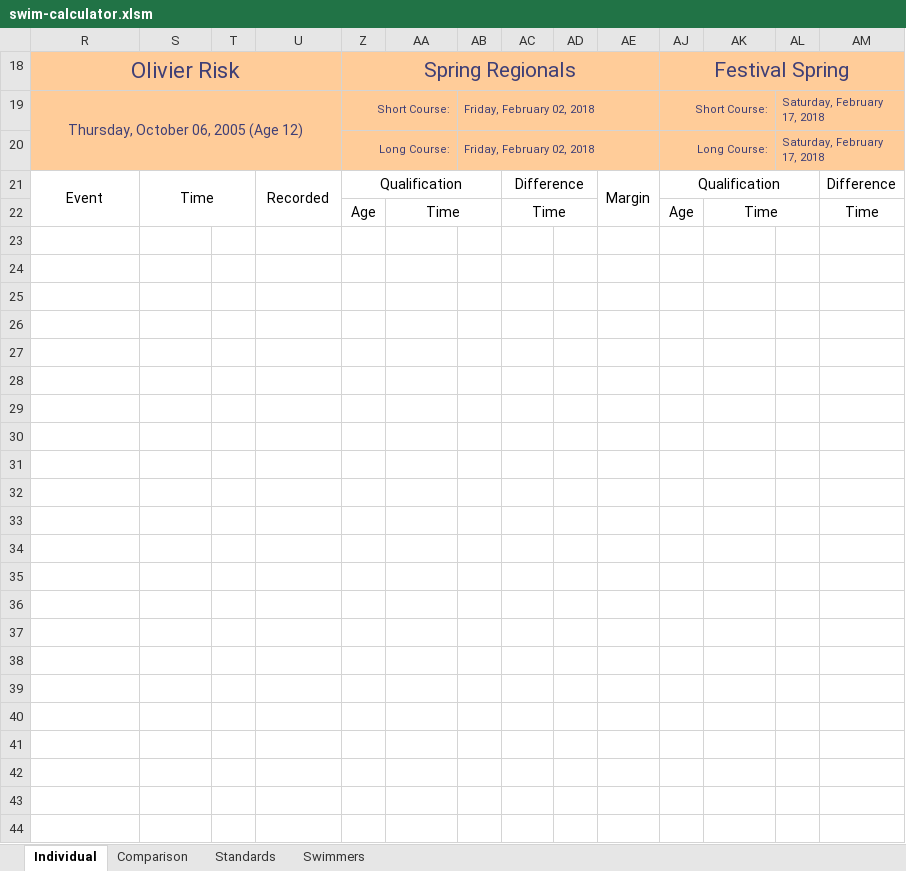
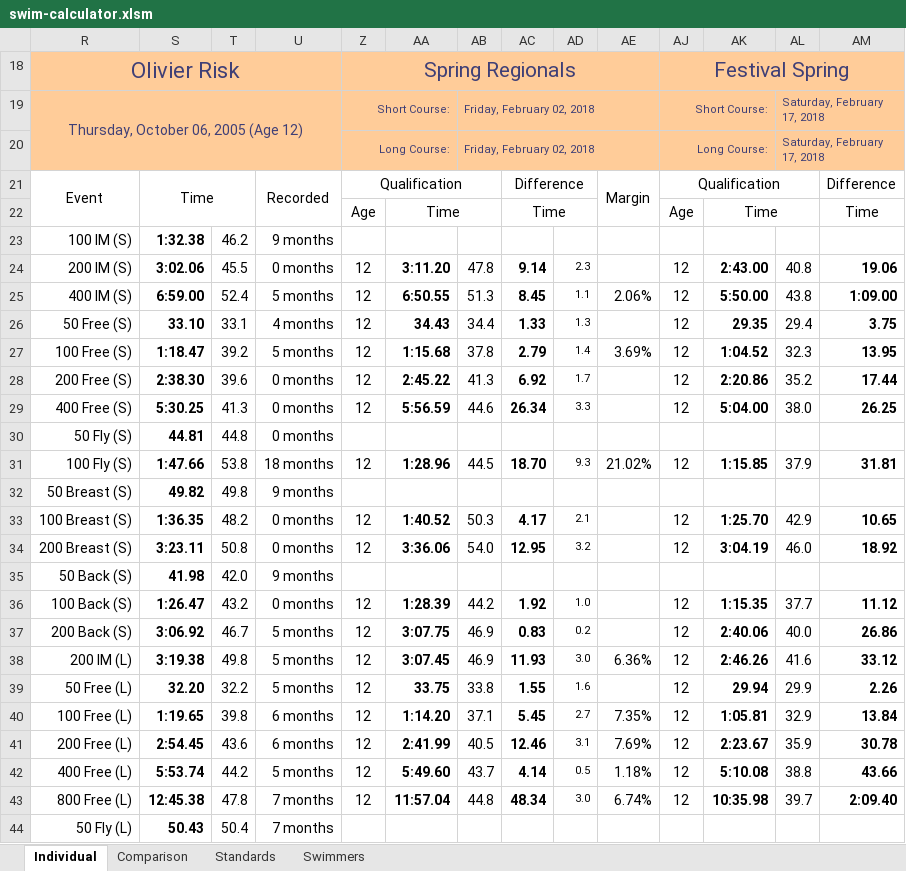
Before and after one commit to Subject2Risk/swim-report, an Excel workbook: swim-calculator.xlsm, sheet Individual, drawn as a sheet; only a part is shown; values as stored, in another font and other column widths than the file's, no borders; conditional formats not drawn; rows hold the shown columns only; the diff covers the shown part only; the diff names each change by its address in the sheet, - before the commit and + after, or states it on an @@ line.

Commit message:
Changed?

```diff
--- a/swim-calculator.xlsm (sheet Individual)
+++ b/swim-calculator.xlsm (sheet Individual)
-row 23: (empty)
+row 23: 100 IM (S) | 1:32.38 | 46.2 | 9 months
-row 24: (empty)
+row 24: 200 IM (S) | 3:02.06 | 45.5 | 0 months | 12 | 3:11.20 | 47.8 | 9.14 | 2.3 |  | 12 | 2:43.00 | 40.8 | 19.06
-row 25: (empty)
+row 25: 400 IM (S) | 6:59.00 | 52.4 | 5 months | 12 | 6:50.55 | 51.3 | 8.45 | 1.1 | 2.06% | 12 | 5:50.00 | 43.8 | 1:09.00
-row 26: (empty)
+row 26: 50 Free (S) | 33.10 | 33.1 | 4 months | 12 | 34.43 | 34.4 | 1.33 | 1.3 |  | 12 | 29.35 | 29.4 | 3.75
-row 27: (empty)
+row 27: 100 Free (S) | 1:18.47 | 39.2 | 5 months | 12 | 1:15.68 | 37.8 | 2.79 | 1.4 | 3.69% | 12 | 1:04.52 | 32.3 | 13.95
-row 28: (empty)
+row 28: 200 Free (S) | 2:38.30 | 39.6 | 0 months | 12 | 2:45.22 | 41.3 | 6.92 | 1.7 |  | 12 | 2:20.86 | 35.2 | 17.44
-row 29: (empty)
+row 29: 400 Free (S) | 5:30.25 | 41.3 | 0 months | 12 | 5:56.59 | 44.6 | 26.34 | 3.3 |  | 12 | 5:04.00 | 38.0 | 26.25
-row 30: (empty)
+row 30: 50 Fly (S) | 44.81 | 44.8 | 0 months
-row 31: (empty)
+row 31: 100 Fly (S) | 1:47.66 | 53.8 | 18 months | 12 | 1:28.96 | 44.5 | 18.70 | 9.3 | 21.02% | 12 | 1:15.85 | 37.9 | 31.81
-row 32: (empty)
+row 32: 50 Breast (S) | 49.82 | 49.8 | 9 months
-row 33: (empty)
+row 33: 100 Breast (S) | 1:36.35 | 48.2 | 0 months | 12 | 1:40.52 | 50.3 | 4.17 | 2.1 |  | 12 | 1:25.70 | 42.9 | 10.65
-row 34: (empty)
+row 34: 200 Breast (S) | 3:23.11 | 50.8 | 0 months | 12 | 3:36.06 | 54.0 | 12.95 | 3.2 |  | 12 | 3:04.19 | 46.0 | 18.92
-row 35: (empty)
+row 35: 50 Back (S) | 41.98 | 42.0 | 9 months
-row 36: (empty)
+row 36: 100 Back (S) | 1:26.47 | 43.2 | 0 months | 12 | 1:28.39 | 44.2 | 1.92 | 1.0 |  | 12 | 1:15.35 | 37.7 | 11.12
-row 37: (empty)
+row 37: 200 Back (S) | 3:06.92 | 46.7 | 5 months | 12 | 3:07.75 | 46.9 | 0.83 | 0.2 |  | 12 | 2:40.06 | 40.0 | 26.86
-row 38: (empty)
+row 38: 200 IM (L) | 3:19.38 | 49.8 | 5 months | 12 | 3:07.45 | 46.9 | 11.93 | 3.0 | 6.36% | 12 | 2:46.26 | 41.6 | 33.12
-row 39: (empty)
+row 39: 50 Free (L) | 32.20 | 32.2 | 5 months | 12 | 33.75 | 33.8 | 1.55 | 1.6 |  | 12 | 29.94 | 29.9 | 2.26
-row 40: (empty)
+row 40: 100 Free (L) | 1:19.65 | 39.8 | 6 months | 12 | 1:14.20 | 37.1 | 5.45 | 2.7 | 7.35% | 12 | 1:05.81 | 32.9 | 13.84
-row 41: (empty)
+row 41: 200 Free (L) | 2:54.45 | 43.6 | 6 months | 12 | 2:41.99 | 40.5 | 12.46 | 3.1 | 7.69% | 12 | 2:23.67 | 35.9 | 30.78
-row 42: (empty)
+row 42: 400 Free (L) | 5:53.74 | 44.2 | 5 months | 12 | 5:49.60 | 43.7 | 4.14 | 0.5 | 1.18% | 12 | 5:10.08 | 38.8 | 43.66
-row 43: (empty)
+row 43: 800 Free (L) | 12:45.38 | 47.8 | 7 months | 12 | 11:57.04 | 44.8 | 48.34 | 3.0 | 6.74% | 12 | 10:35.98 | 39.7 | 2:09.40
-row 44: (empty)
+row 44: 50 Fly (L) | 50.43 | 50.4 | 7 months
```
Also changed, not shown: 115 edited cells elsewhere in this sheet, sheet Comparison, sheet Swimmers, hidden cells.
